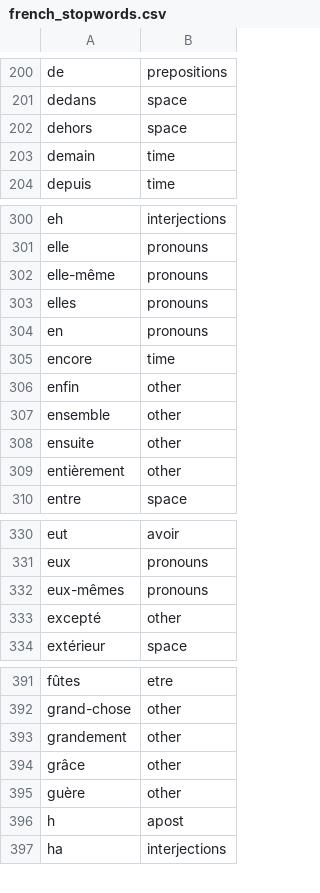
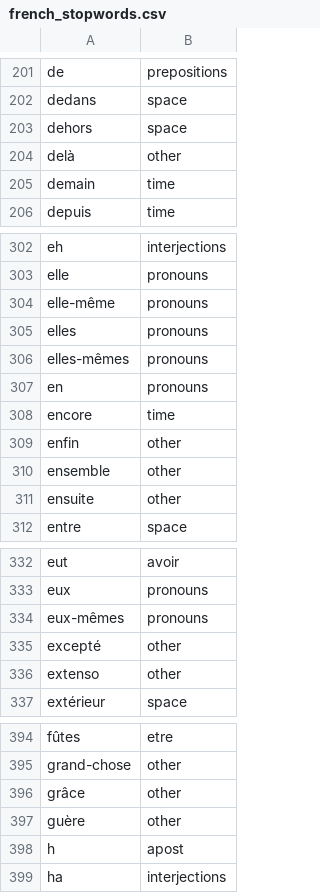
Before and after one commit to gillesbastin/french_stopwords, a CSV file: french_stopwords.csv, drawn as a sheet; only a part is shown, gaps mark what is left out; removed rows and columns are numbered as before the commit, all else as after; the diff covers the shown part only; the diff names each change by its address in the sheet, - before the commit and + after, or states it on an @@ line.

```diff
--- a/french_stopwords.csv
+++ b/french_stopwords.csv
+row 204: delà | other
+row 306: elles-mêmes | pronouns
-row 309: entièrement | other
+row 336: extenso | other
-row 393: grandement | other
```
Also changed, not shown: 14 added rows, 4 removed rows and 4 edited cells elsewhere in this file, french_stoplocs.csv.
